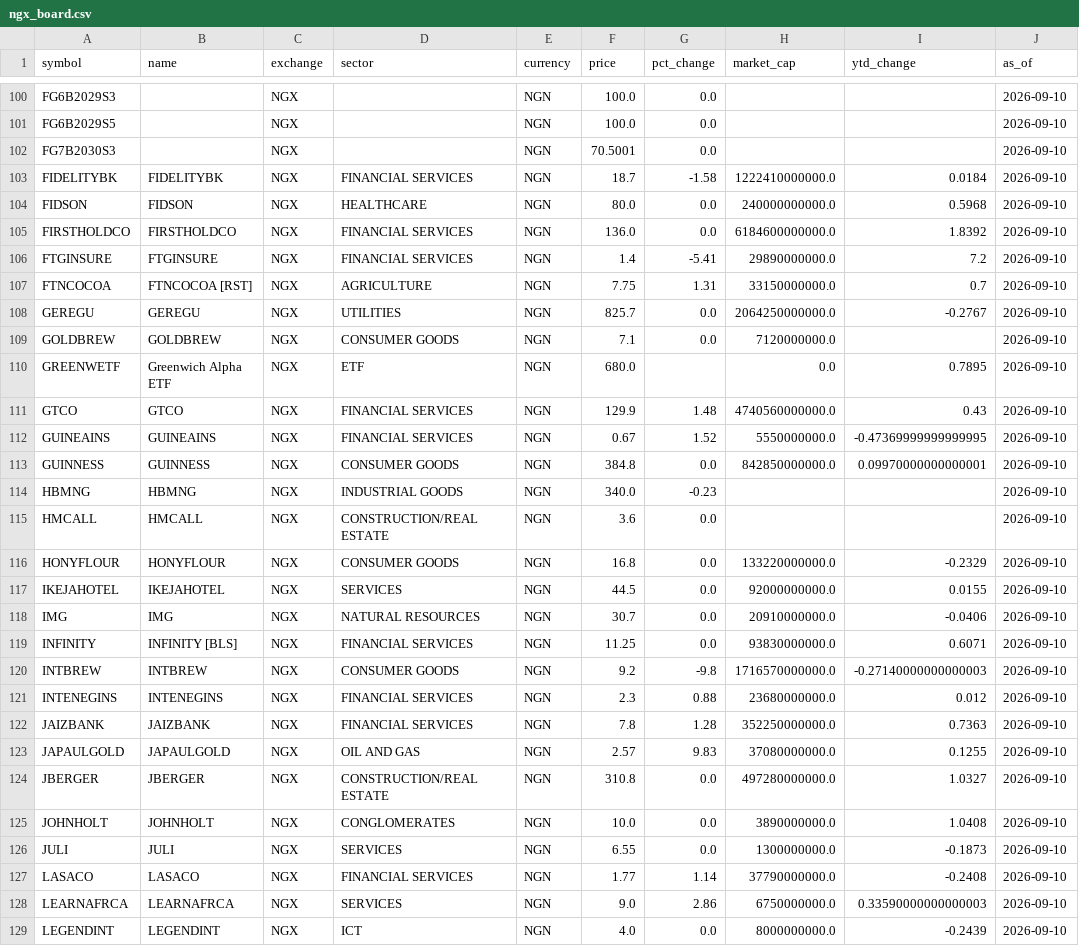
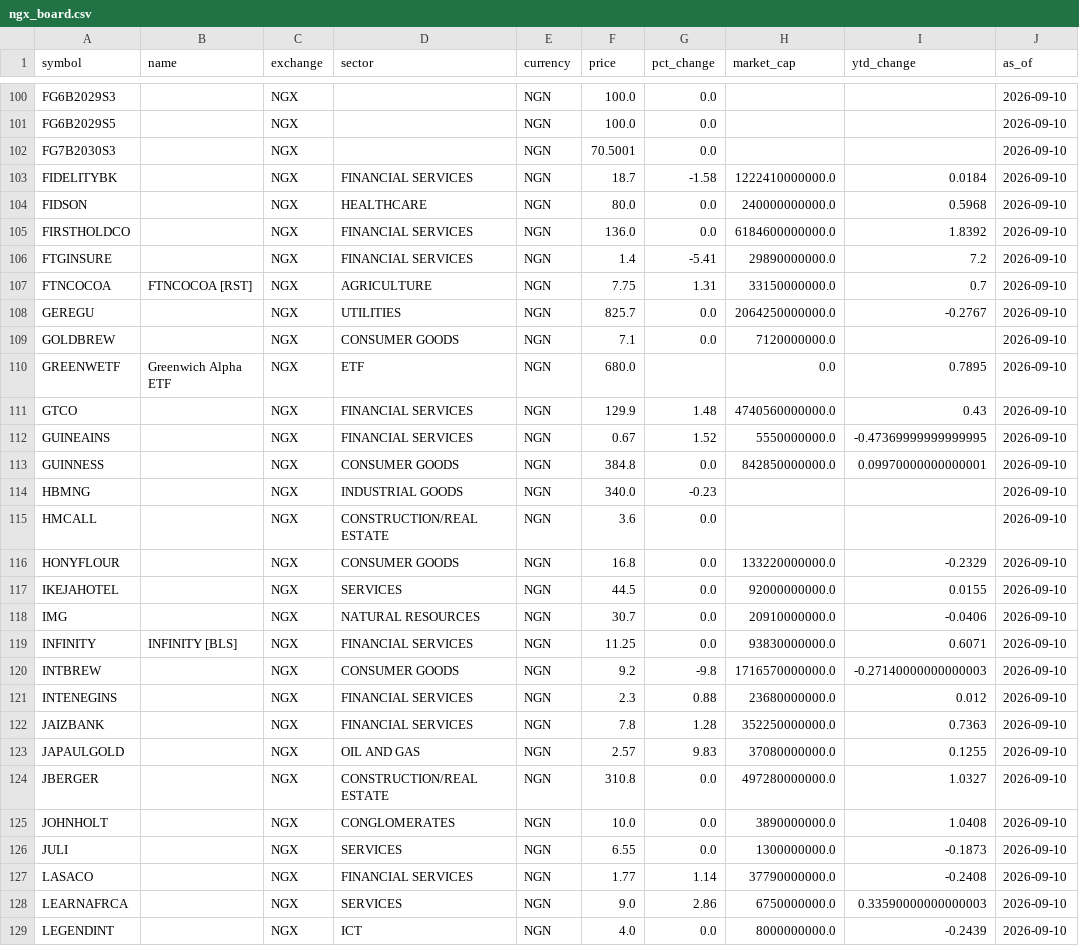
Before and after one commit to samebimo10-cpu/Stock-, a CSV file: data/cache/ngx_board.csv, drawn as a sheet; only a part is shown, gaps mark what is left out; the diff covers the shown part only.

```diff
--- a/data/cache/ngx_board.csv
+++ b/data/cache/ngx_board.csv
@@ -102,28 +102,28 @@ FG6B2029S5,,NGX,,NGN,100.0,0.0,,,2026-09-10
 FG7B2030S3,,NGX,,NGN,70.5001,0.0,,,2026-09-10
-FIDELITYBK,FIDELITYBK ,NGX,FINANCIAL SERVICES,NGN,18.7,-1.58,1222410000000.0,0.0184,2026-09-10
-FIDSON,FIDSON ,NGX,HEALTHCARE,NGN,80.0,0.0,240000000000.0,0.5968,2026-09-10
-FIRSTHOLDCO,FIRSTHOLDCO ,NGX,FINANCIAL SERVICES,NGN,136.0,0.0,6184600000000.0,1.8392,2026-09-10
-FTGINSURE,FTGINSURE ,NGX,FINANCIAL SERVICES,NGN,1.4,-5.41,29890000000.0,7.2,2026-09-10
+FIDELITYBK,,NGX,FINANCIAL SERVICES,NGN,18.7,-1.58,1222410000000.0,0.0184,2026-09-10
+FIDSON,,NGX,HEALTHCARE,NGN,80.0,0.0,240000000000.0,0.5968,2026-09-10
+FIRSTHOLDCO,,NGX,FINANCIAL SERVICES,NGN,136.0,0.0,6184600000000.0,1.8392,2026-09-10
+FTGINSURE,,NGX,FINANCIAL SERVICES,NGN,1.4,-5.41,29890000000.0,7.2,2026-09-10
 FTNCOCOA,FTNCOCOA [RST],NGX,AGRICULTURE,NGN,7.75,1.31,33150000000.0,0.7,2026-09-10
-GEREGU,GEREGU ,NGX,UTILITIES,NGN,825.7,0.0,2064250000000.0,-0.2767,2026-09-10
-GOLDBREW,GOLDBREW ,NGX,CONSUMER GOODS,NGN,7.1,0.0,7120000000.0,,2026-09-10
+GEREGU,,NGX,UTILITIES,NGN,825.7,0.0,2064250000000.0,-0.2767,2026-09-10
+GOLDBREW,,NGX,CONSUMER GOODS,NGN,7.1,0.0,7120000000.0,,2026-09-10
 GREENWETF,Greenwich Alpha ETF,NGX,ETF,NGN,680.0,,0.0,0.7895,2026-09-10
-GTCO,GTCO ,NGX,FINANCIAL SERVICES,NGN,129.9,1.48,4740560000000.0,0.43,2026-09-10
-GUINEAINS,GUINEAINS ,NGX,FINANCIAL SERVICES,NGN,0.67,1.52,5550000000.0,-0.47369999999999995,2026-09-10
-GUINNESS,GUINNESS ,NGX,CONSUMER GOODS,NGN,384.8,0.0,842850000000.0,0.09970000000000001,2026-09-10
-HBMNG,HBMNG ,NGX,INDUSTRIAL GOODS,NGN,340.0,-0.23,,,2026-09-10
-HMCALL,HMCALL ,NGX,CONSTRUCTION/REAL ESTATE,NGN,3.6,0.0,,,2026-09-10
-HONYFLOUR,HONYFLOUR ,NGX,CONSUMER GOODS,NGN,16.8,0.0,133220000000.0,-0.2329,2026-09-10
-IKEJAHOTEL,IKEJAHOTEL ,NGX,SERVICES,NGN,44.5,0.0,92000000000.0,0.0155,2026-09-10
-IMG,IMG ,NGX,NATURAL RESOURCES,NGN,30.7,0.0,20910000000.0,-0.0406,2026-09-10
+GTCO,,NGX,FINANCIAL SERVICES,NGN,129.9,1.48,4740560000000.0,0.43,2026-09-10
+GUINEAINS,,NGX,FINANCIAL SERVICES,NGN,0.67,1.52,5550000000.0,-0.47369999999999995,2026-09-10
+GUINNESS,,NGX,CONSUMER GOODS,NGN,384.8,0.0,842850000000.0,0.09970000000000001,2026-09-10
+HBMNG,,NGX,INDUSTRIAL GOODS,NGN,340.0,-0.23,,,2026-09-10
+HMCALL,,NGX,CONSTRUCTION/REAL ESTATE,NGN,3.6,0.0,,,2026-09-10
+HONYFLOUR,,NGX,CONSUMER GOODS,NGN,16.8,0.0,133220000000.0,-0.2329,2026-09-10
+IKEJAHOTEL,,NGX,SERVICES,NGN,44.5,0.0,92000000000.0,0.0155,2026-09-10
+IMG,,NGX,NATURAL RESOURCES,NGN,30.7,0.0,20910000000.0,-0.0406,2026-09-10
 INFINITY,INFINITY [BLS],NGX,FINANCIAL SERVICES,NGN,11.25,0.0,93830000000.0,0.6071,2026-09-10
-INTBREW,INTBREW ,NGX,CONSUMER GOODS,NGN,9.2,-9.8,1716570000000.0,-0.27140000000000003,2026-09-10
-INTENEGINS,INTENEGINS ,NGX,FINANCIAL SERVICES,NGN,2.3,0.88,23680000000.0,0.012,2026-09-10
-JAIZBANK,JAIZBANK ,NGX,FINANCIAL SERVICES,NGN,7.8,1.28,352250000000.0,0.7363,2026-09-10
-JAPAULGOLD,JAPAULGOLD ,NGX,OIL AND GAS,NGN,2.57,9.83,37080000000.0,0.1255,2026-09-10
-JBERGER,JBERGER ,NGX,CONSTRUCTION/REAL ESTATE,NGN,310.8,0.0,497280000000.0,1.0327,2026-09-10
-JOHNHOLT,JOHNHOLT ,NGX,CONGLOMERATES,NGN,10.0,0.0,3890000000.0,1.0408,2026-09-10
-JULI,JULI ,NGX,SERVICES,NGN,6.55,0.0,1300000000.0,-0.1873,2026-09-10
-LASACO,LASACO ,NGX,FINANCIAL SERVICES,NGN,1.77,1.14,37790000000.0,-0.2408,2026-09-10
-LEARNAFRCA,LEARNAFRCA ,NGX,SERVICES,NGN,9.0,2.86,6750000000.0,0.33590000000000003,2026-09-10
-LEGENDINT,LEGENDINT ,NGX,ICT,NGN,4.0,0.0,8000000000.0,-0.2439,2026-09-10
+INTBREW,,NGX,CONSUMER GOODS,NGN,9.2,-9.8,1716570000000.0,-0.27140000000000003,2026-09-10
+INTENEGINS,,NGX,FINANCIAL SERVICES,NGN,2.3,0.88,23680000000.0,0.012,2026-09-10
+JAIZBANK,,NGX,FINANCIAL SERVICES,NGN,7.8,1.28,352250000000.0,0.7363,2026-09-10
+JAPAULGOLD,,NGX,OIL AND GAS,NGN,2.57,9.83,37080000000.0,0.1255,2026-09-10
+JBERGER,,NGX,CONSTRUCTION/REAL ESTATE,NGN,310.8,0.0,497280000000.0,1.0327,2026-09-10
+JOHNHOLT,,NGX,CONGLOMERATES,NGN,10.0,0.0,3890000000.0,1.0408,2026-09-10
+JULI,,NGX,SERVICES,NGN,6.55,0.0,1300000000.0,-0.1873,2026-09-10
+LASACO,,NGX,FINANCIAL SERVICES,NGN,1.77,1.14,37790000000.0,-0.2408,2026-09-10
+LEARNAFRCA,,NGX,SERVICES,NGN,9.0,2.86,6750000000.0,0.33590000000000003,2026-09-10
+LEGENDINT,,NGX,ICT,NGN,4.0,0.0,8000000000.0,-0.2439,2026-09-10
```
Also changed, not shown: 108 edited cells elsewhere in this file, data/cache/nyse_prices.csv, 4 other files.
